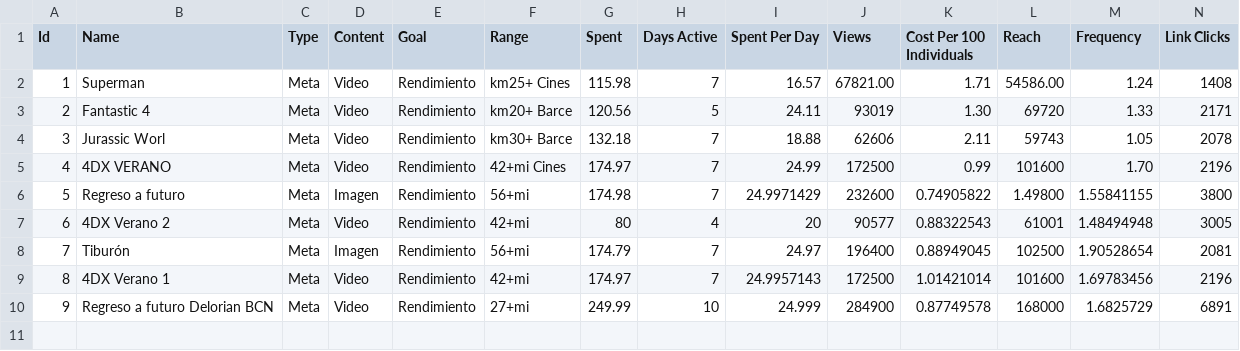
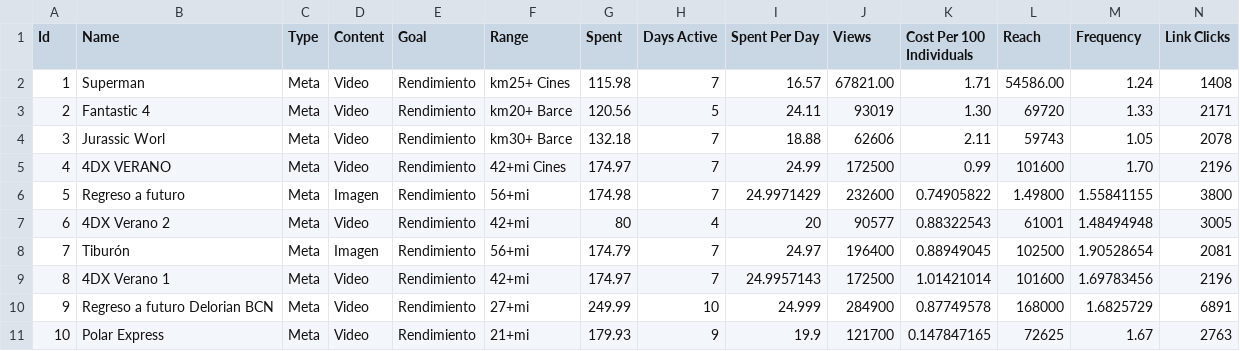
Before and after one commit to Moneyprinternepo/Caza-Influencers-Geca-Beta, a CSV file: data/campaigns.csv, drawn as a sheet; only a part is shown; rows hold the shown columns only; the diff names each change by its address in the sheet, - before the commit and + after, or states it on an @@ line.

Commit message:
Update campaigns.csv

```diff
--- a/data/campaigns.csv
+++ b/data/campaigns.csv
+row 11: 10 | Polar Express | Meta | Video | Rendimiento | 21+mi | 179.93 | 9 | 19.9 | 121700 | 0.147847165 | 72625 | 1.67 | 2763
```
